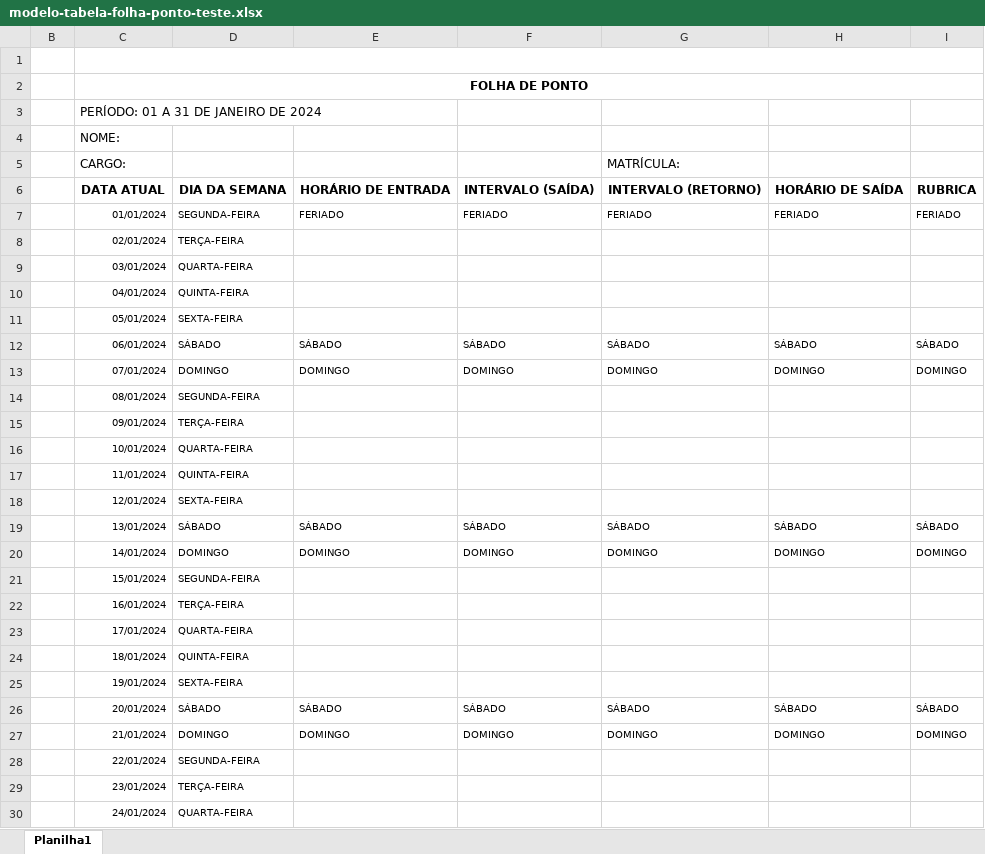
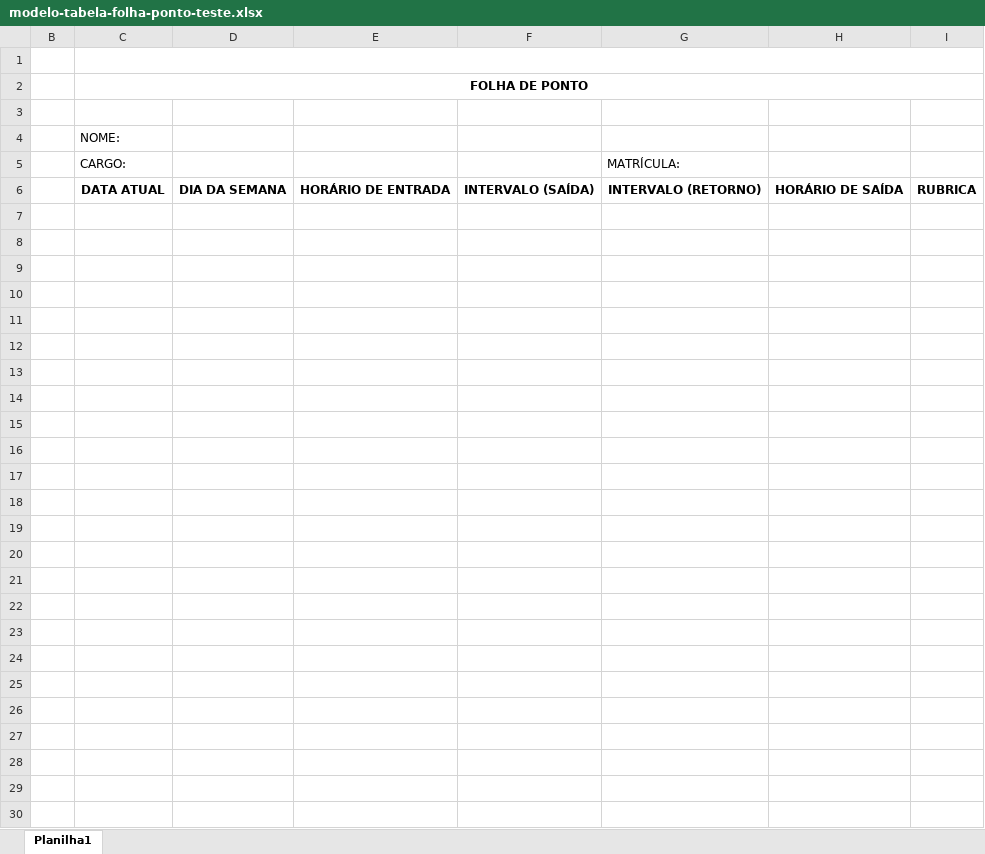
Before and after one commit to willfrw/Automatizacao-folha-de-ponto, an Excel workbook: TESTE GERADOR AUTOMÁTICO DE FOLHA/modelo-tabela-folha-ponto-teste.xlsx, sheet Planilha1, drawn as a sheet; only a part is shown; values as stored, in another font and other column widths than the file's, no borders; the diff covers the shown part only; the diff names each change by its address in the sheet, - before the commit and + after, or states it on an @@ line.

```diff
--- a/TESTE GERADOR AUTOMÁTICO DE FOLHA/modelo-tabela-folha-ponto-teste.xlsx (sheet Planilha1)
+++ b/TESTE GERADOR AUTOMÁTICO DE FOLHA/modelo-tabela-folha-ponto-teste.xlsx (sheet Planilha1)
-C3: PERÍODO: 01 A 31 DE JANEIRO DE 2024
+C3: (empty)
-row 7:  | 01/01/2024 | SEGUNDA-FEIRA | FERIADO | FERIADO | FERIADO | FERIADO | FERIADO
+row 7: (empty)
-row 8:  | 02/01/2024 | TERÇA-FEIRA
+row 8: (empty)
-row 9:  | 03/01/2024 | QUARTA-FEIRA
+row 9: (empty)
-row 10:  | 04/01/2024 | QUINTA-FEIRA
+row 10: (empty)
-row 11:  | 05/01/2024 | SEXTA-FEIRA
+row 11: (empty)
-row 12:  | 06/01/2024 | SÁBADO | SÁBADO | SÁBADO | SÁBADO | SÁBADO | SÁBADO
+row 12: (empty)
-row 13:  | 07/01/2024 | DOMINGO | DOMINGO | DOMINGO | DOMINGO | DOMINGO | DOMINGO
+row 13: (empty)
-row 14:  | 08/01/2024 | SEGUNDA-FEIRA
+row 14: (empty)
-row 15:  | 09/01/2024 | TERÇA-FEIRA
+row 15: (empty)
-row 16:  | 10/01/2024 | QUARTA-FEIRA
+row 16: (empty)
-row 17:  | 11/01/2024 | QUINTA-FEIRA
+row 17: (empty)
-row 18:  | 12/01/2024 | SEXTA-FEIRA
+row 18: (empty)
-row 19:  | 13/01/2024 | SÁBADO | SÁBADO | SÁBADO | SÁBADO | SÁBADO | SÁBADO
+row 19: (empty)
-row 20:  | 14/01/2024 | DOMINGO | DOMINGO | DOMINGO | DOMINGO | DOMINGO | DOMINGO
+row 20: (empty)
-row 21:  | 15/01/2024 | SEGUNDA-FEIRA
+row 21: (empty)
-row 22:  | 16/01/2024 | TERÇA-FEIRA
+row 22: (empty)
-row 23:  | 17/01/2024 | QUARTA-FEIRA
+row 23: (empty)
-row 24:  | 18/01/2024 | QUINTA-FEIRA
+row 24: (empty)
-row 25:  | 19/01/2024 | SEXTA-FEIRA
+row 25: (empty)
-row 26:  | 20/01/2024 | SÁBADO | SÁBADO | SÁBADO | SÁBADO | SÁBADO | SÁBADO
+row 26: (empty)
-row 27:  | 21/01/2024 | DOMINGO | DOMINGO | DOMINGO | DOMINGO | DOMINGO | DOMINGO
+row 27: (empty)
-row 28:  | 22/01/2024 | SEGUNDA-FEIRA
+row 28: (empty)
-row 29:  | 23/01/2024 | TERÇA-FEIRA
+row 29: (empty)
-row 30:  | 24/01/2024 | QUARTA-FEIRA
+row 30: (empty)
```
Also changed, not shown: 24 edited cells elsewhere in this sheet, 1 other file.
